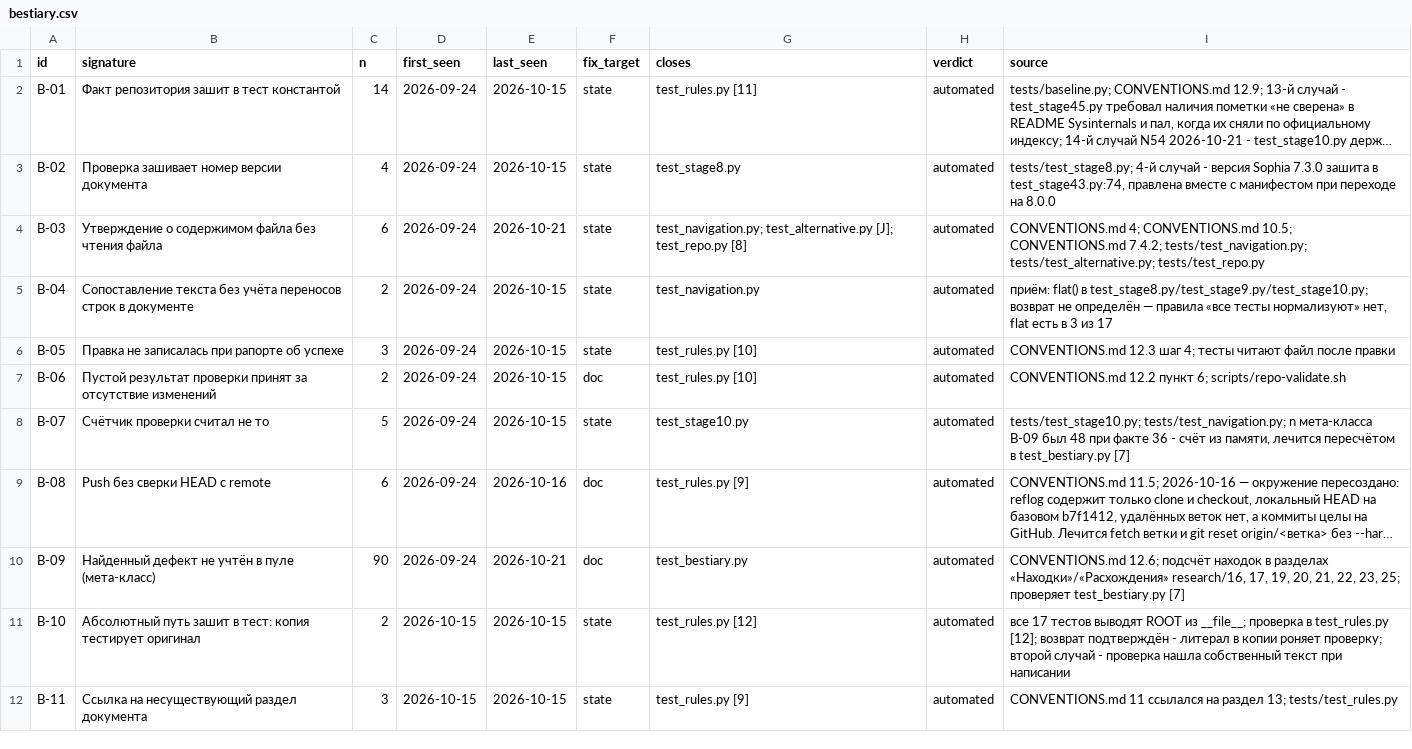
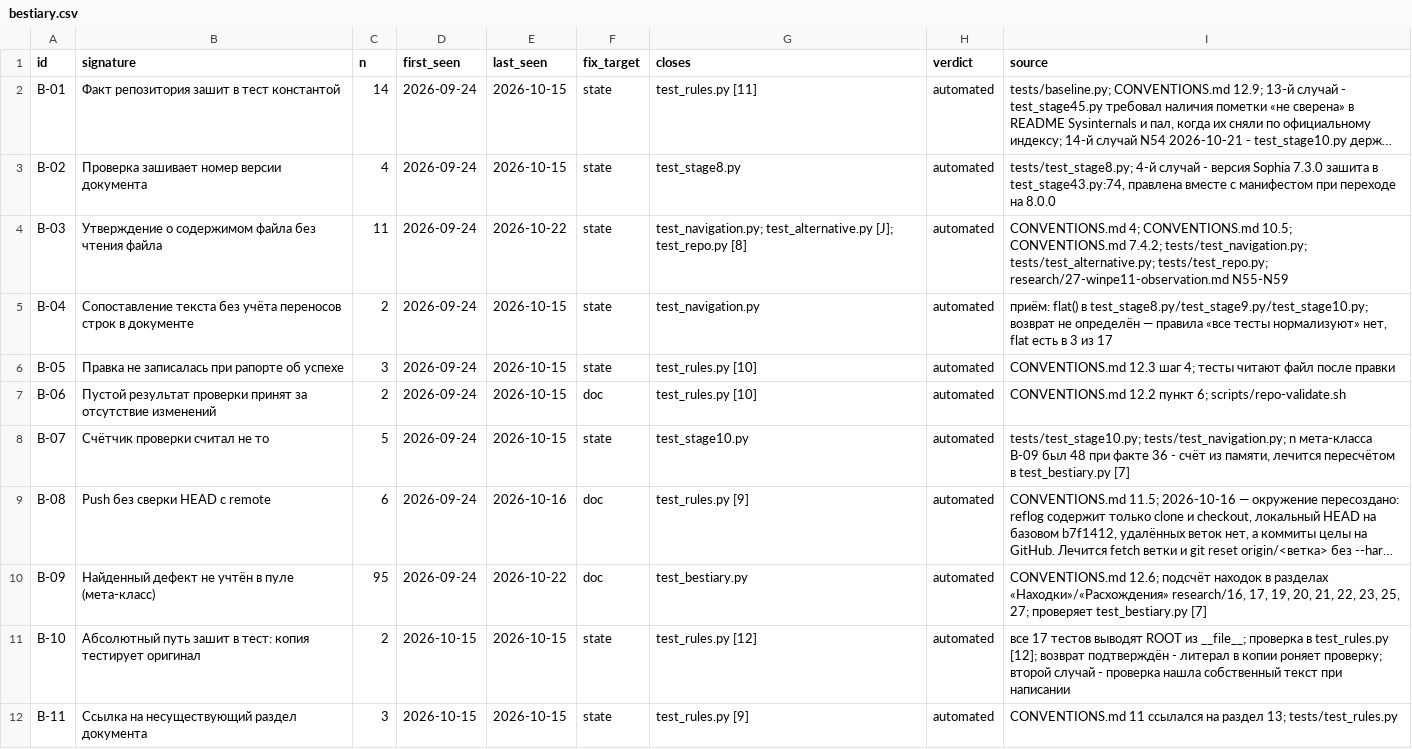
Before and after one commit to rockvital506-commits/immutable_workstation2, a CSV file: research/bestiary.csv, drawn as a sheet; only a part is shown; long unchanged cells end in …; the diff names each change by its address in the sheet, - before the commit and + after, or states it on an @@ line.

```diff
--- a/research/bestiary.csv
+++ b/research/bestiary.csv
-C4 (n): 6
+C4 (n): 11
-E4 (last_seen): 2026-10-21
+E4 (last_seen): 2026-10-22
-I4 (source): …tests/test_navigation.py; tests/test_alternative.py; tests/test_repo.py
+I4 (source): …tests/test_navigation.py; tests/test_alternative.py; tests/test_repo.py; research/27-winpe11-observation.md N55-N59
-C10 (n): 90
+C10 (n): 95
-E10 (last_seen): 2026-10-21
+E10 (last_seen): 2026-10-22
-I10 (source): …22, 23, 25; проверяет test_bestiary.py…
+I10 (source): …22, 23, 25, 27; проверяет test_bestiary.py…
```
Also changed, not shown: manifest.csv, tools/strelec-registry.csv, 11 other files.
